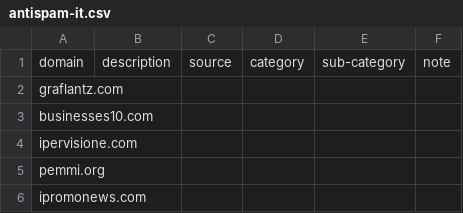
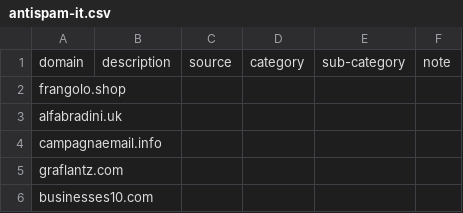
Before and after one commit to marco-acorte/antispam-it, a CSV file: antispam-it.csv, drawn as a sheet; only a part is shown; the shorter side is filled out with more unchanged rows; the diff names each change by its address in the sheet, - before the commit and + after, or states it on an @@ line.

```diff
--- a/antispam-it.csv
+++ b/antispam-it.csv
+row 2: frangolo.shop
+row 3: alfabradini.uk
+row 4: campagnaemail.info
```
Also changed, not shown: 7 other files.
